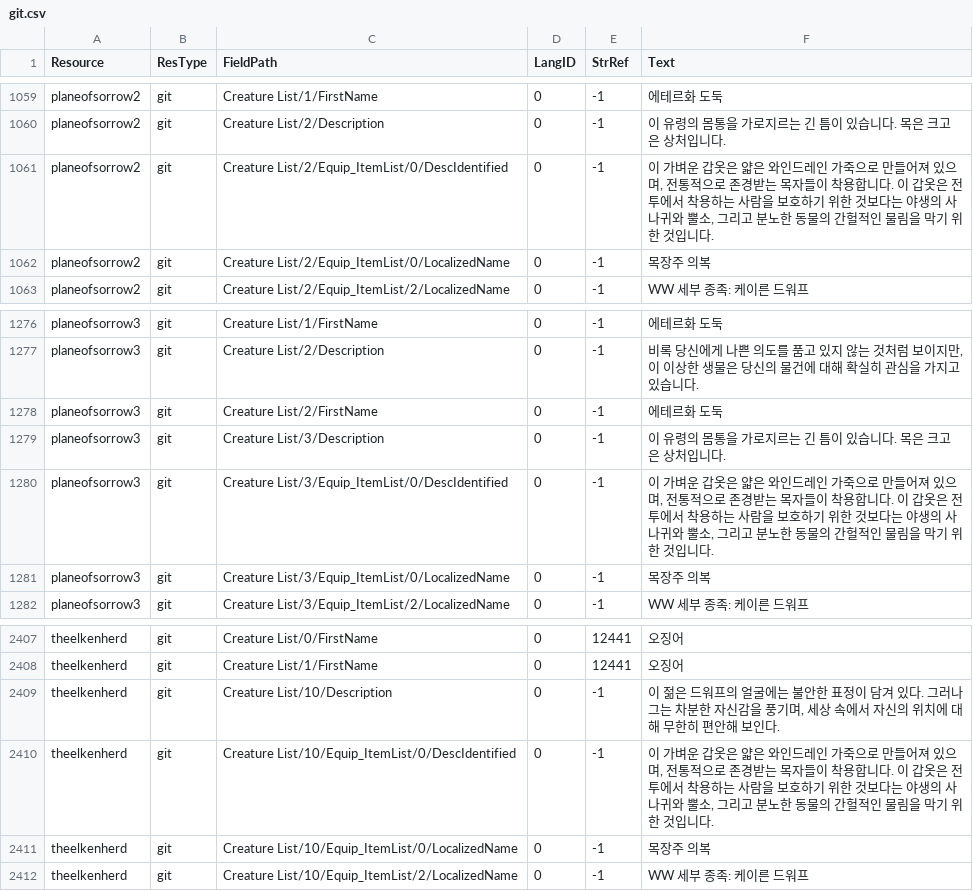
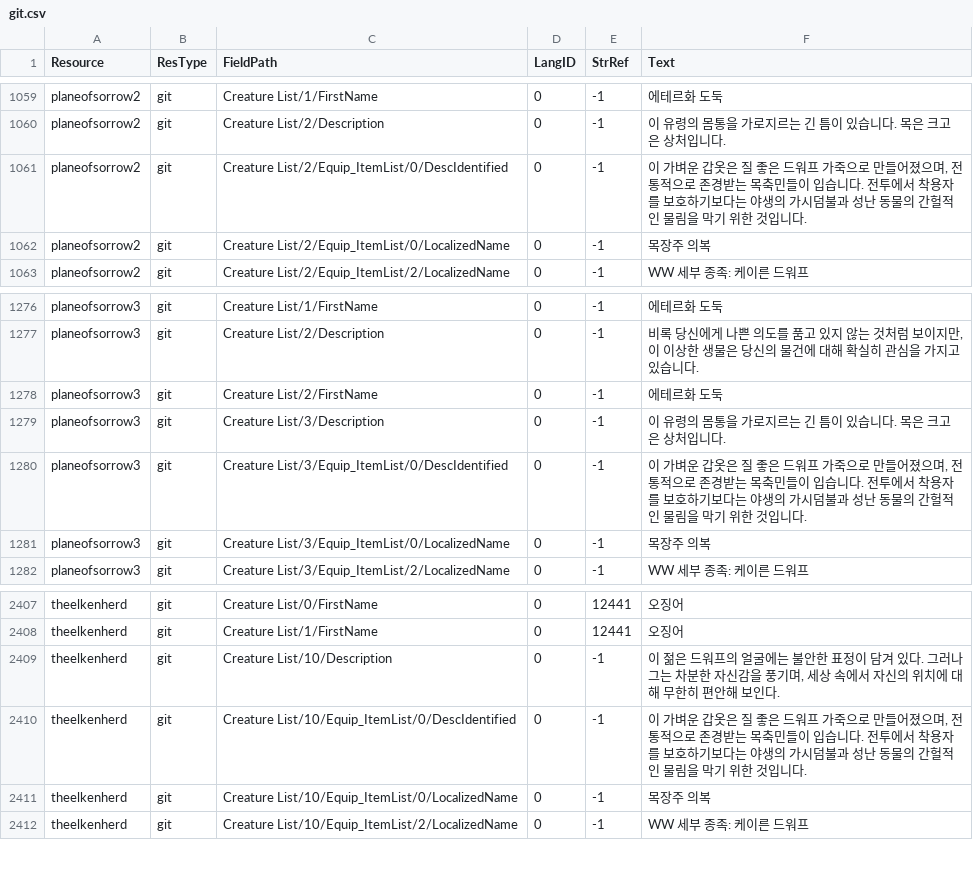
Before and after one commit to iamtalker/nwn1ee-korean-unified, a CSV file: installer/modbuild/premium/witchswake/inline/git.csv, drawn as a sheet; only a part is shown, gaps mark what is left out.

```diff
--- a/installer/modbuild/premium/witchswake/inline/git.csv
+++ b/installer/modbuild/premium/witchswake/inline/git.csv
@@ -1078,3 +1078,3 @@ planeofsorrow2,git,Creature List/1/FirstName,0,-1,에테르화 도둑
 planeofsorrow2,git,Creature List/2/Description,0,-1,이 유령의 몸통을 가로지르는 긴 틈이 있습니다. 목은 크고 은 상처입니다.
-planeofsorrow2,git,Creature List/2/Equip_ItemList/0/DescIdentified,0,-1,"이 가벼운 갑옷은 얇은 와인드레인 가죽으로 만들어져 있으며, 전통적으로 존경받는 목자들이 착용합니다. 이 갑옷은 전투에서 착용하는 사람을 보호하기 위한 것보다는 야생의 사나귀와 뿔소, 그리고 분노한 동물의 간헐적인 물림을 막기 위한 것입니다."
+planeofsorrow2,git,Creature List/2/Equip_ItemList/0/DescIdentified,0,-1,"이 가벼운 갑옷은 질 좋은 드워프 가죽으로 만들어졌으며, 전통적으로 존경받는 목축민들이 입습니다. 전투에서 착용자를 보호하기보다는 야생의 가시덤불과 성난 동물의 간헐적인 물림을 막기 위한 것입니다."
 planeofsorrow2,git,Creature List/2/Equip_ItemList/0/LocalizedName,0,-1,목장주 의복
@@ -1297,3 +1297,3 @@ planeofsorrow3,git,Creature List/2/FirstName,0,-1,에테르화 도둑
 planeofsorrow3,git,Creature List/3/Description,0,-1,이 유령의 몸통을 가로지르는 긴 틈이 있습니다. 목은 크고 은 상처입니다.
-planeofsorrow3,git,Creature List/3/Equip_ItemList/0/DescIdentified,0,-1,"이 가벼운 갑옷은 얇은 와인드레인 가죽으로 만들어져 있으며, 전통적으로 존경받는 목자들이 착용합니다. 이 갑옷은 전투에서 착용하는 사람을 보호하기 위한 것보다는 야생의 사나귀와 뿔소, 그리고 분노한 동물의 간헐적인 물림을 막기 위한 것입니다."
+planeofsorrow3,git,Creature List/3/Equip_ItemList/0/DescIdentified,0,-1,"이 가벼운 갑옷은 질 좋은 드워프 가죽으로 만들어졌으며, 전통적으로 존경받는 목축민들이 입습니다. 전투에서 착용자를 보호하기보다는 야생의 가시덤불과 성난 동물의 간헐적인 물림을 막기 위한 것입니다."
 planeofsorrow3,git,Creature List/3/Equip_ItemList/0/LocalizedName,0,-1,목장주 의복
@@ -2427,3 +2427,3 @@ theelkenherd,git,Creature List/1/FirstName,0,12441,오징어
 theelkenherd,git,Creature List/10/Description,0,-1,"이 젊은 드워프의 얼굴에는 불안한 표정이 담겨 있다. 그러나 그는 차분한 자신감을 풍기며, 세상 속에서 자신의 위치에 대해 무한히 편안해 보인다."
-theelkenherd,git,Creature List/10/Equip_ItemList/0/DescIdentified,0,-1,"이 가벼운 갑옷은 얇은 와인드레인 가죽으로 만들어져 있으며, 전통적으로 존경받는 목자들이 착용합니다. 이 갑옷은 전투에서 착용하는 사람을 보호하기 위한 것보다는 야생의 사나귀와 뿔소, 그리고 분노한 동물의 간헐적인 물림을 막기 위한 것입니다."
+theelkenherd,git,Creature List/10/Equip_ItemList/0/DescIdentified,0,-1,"이 가벼운 갑옷은 질 좋은 드워프 가죽으로 만들어졌으며, 전통적으로 존경받는 목축민들이 입습니다. 전투에서 착용자를 보호하기보다는 야생의 가시덤불과 성난 동물의 간헐적인 물림을 막기 위한 것입니다."
 theelkenherd,git,Creature List/10/Equip_ItemList/0/LocalizedName,0,-1,목장주 의복
```
Also changed, not shown: installer/community/AHTD_1_The_Hunt_begins_4_1/translations.csv, installer/community/AHTD_5_Acererak_4_1/translations.csv, 38 other files.
